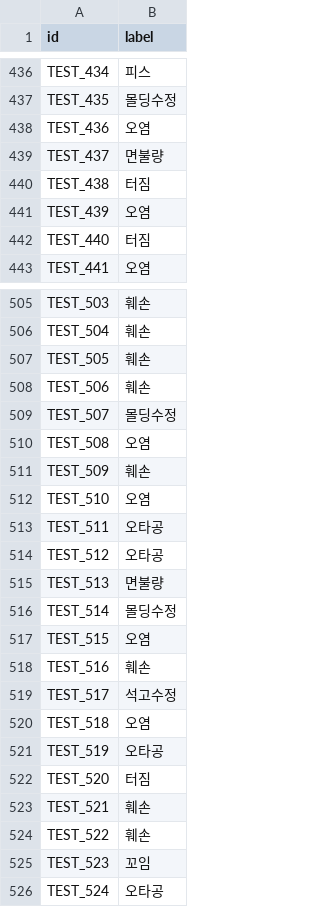
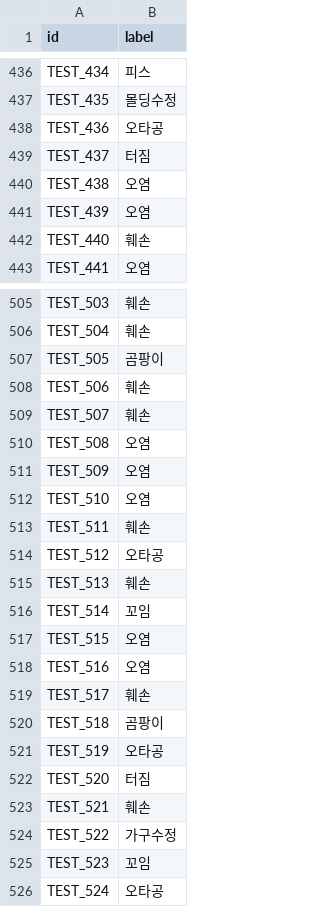
Before and after one commit to Haej990/defect_classification, a CSV file: baseline_submit.csv, drawn as a sheet; only a part is shown, gaps mark what is left out; the diff covers the shown part only.

Commit message:
submission

```diff
--- a/baseline_submit.csv
+++ b/baseline_submit.csv
@@ -437,7 +437,7 @@ TEST_434,피스
 TEST_435,몰딩수정
-TEST_436,오염
-TEST_437,면불량
-TEST_438,터짐
+TEST_436,오타공
+TEST_437,터짐
+TEST_438,오염
 TEST_439,오염
-TEST_440,터짐
+TEST_440,훼손
 TEST_441,오염
@@ -506,16 +506,16 @@ TEST_503,훼손
 TEST_504,훼손
-TEST_505,훼손
+TEST_505,곰팡이
 TEST_506,훼손
-TEST_507,몰딩수정
+TEST_507,훼손
 TEST_508,오염
-TEST_509,훼손
+TEST_509,오염
 TEST_510,오염
-TEST_511,오타공
+TEST_511,훼손
 TEST_512,오타공
-TEST_513,면불량
-TEST_514,몰딩수정
+TEST_513,훼손
+TEST_514,꼬임
 TEST_515,오염
-TEST_516,훼손
-TEST_517,석고수정
-TEST_518,오염
+TEST_516,오염
+TEST_517,훼손
+TEST_518,곰팡이
 TEST_519,오타공
@@ -523,3 +523,3 @@ TEST_520,터짐
 TEST_521,훼손
-TEST_522,훼손
+TEST_522,가구수정
 TEST_523,꼬임
```
Also changed, not shown: 135 edited cells elsewhere in this file.
